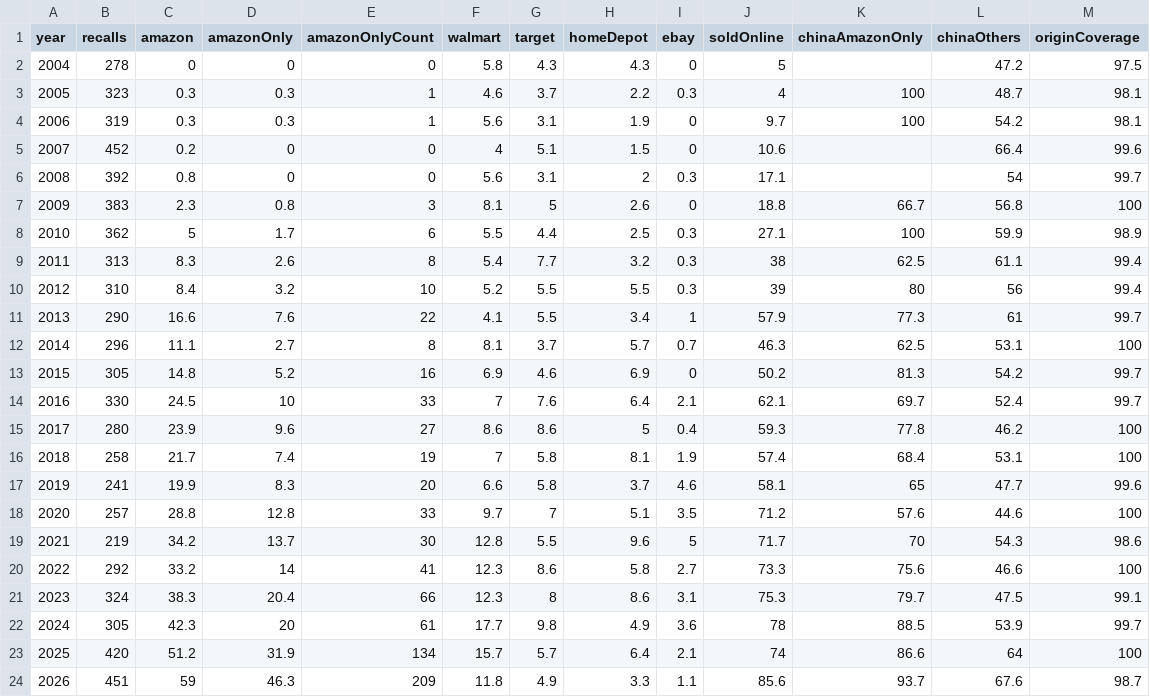
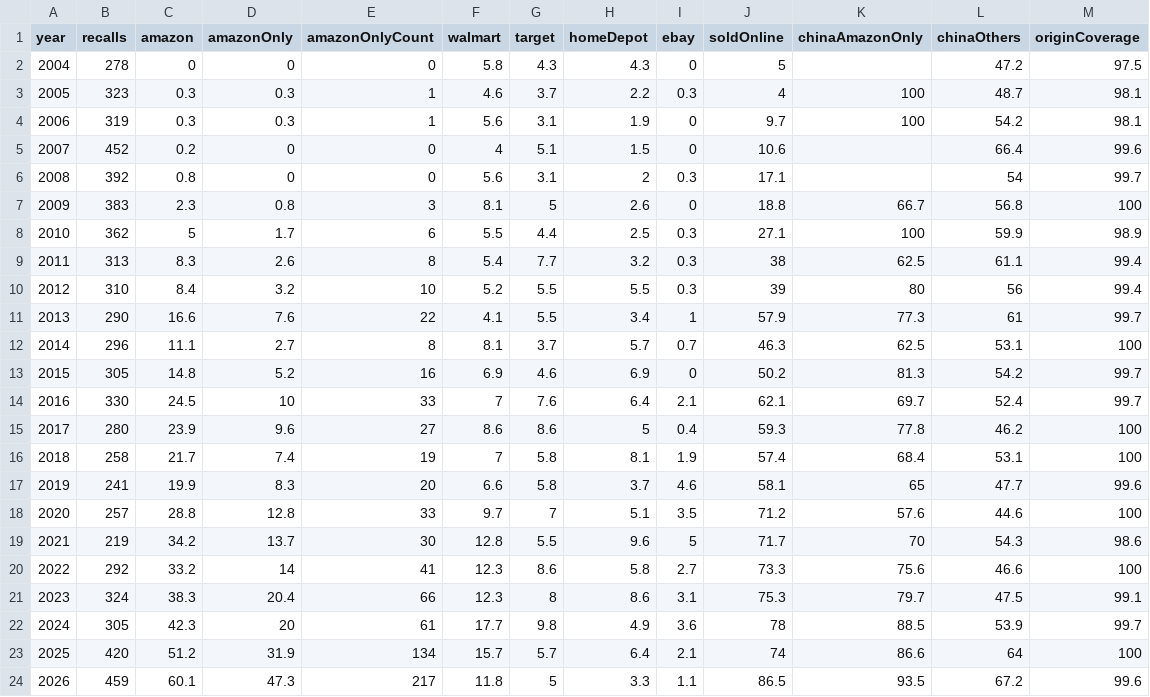
Before and after one commit to somekidpaul/recall-record, a CSV file: public/recall-data.csv, drawn as a sheet.

```diff
--- a/public/recall-data.csv
+++ b/public/recall-data.csv
@@ -23,2 +23,2 @@ year,recalls,amazon,amazonOnly,amazonOnlyCount,walmart,target,homeDepot,ebay,sol
 2025,420,51.2,31.9,134,15.7,5.7,6.4,2.1,74,86.6,64,100
-2026,451,59,46.3,209,11.8,4.9,3.3,1.1,85.6,93.7,67.6,98.7
+2026,459,60.1,47.3,217,11.8,5,3.3,1.1,86.5,93.5,67.2,99.6
```
Also changed, not shown: 8 other files.
